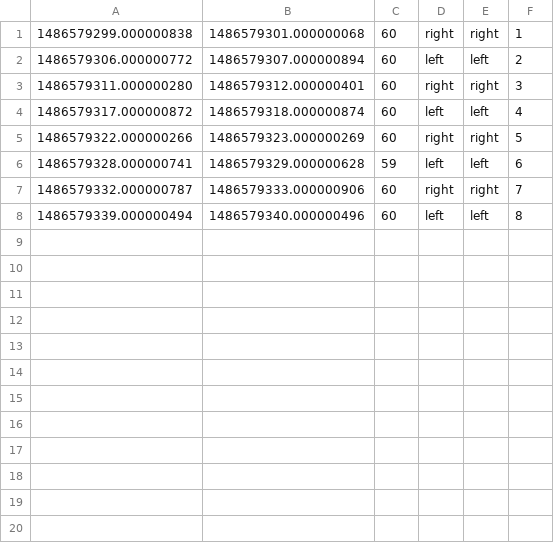
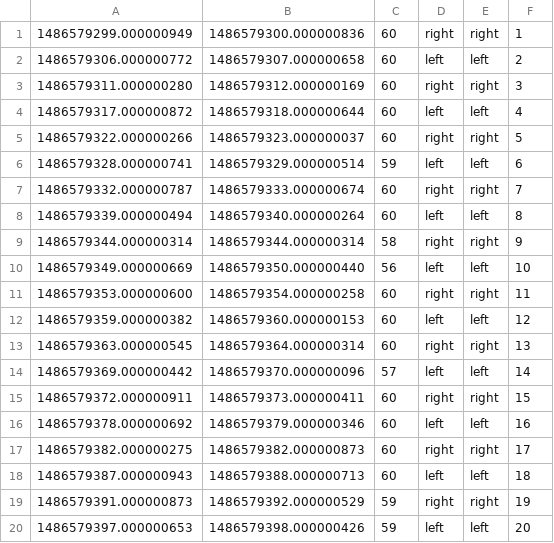
Before and after one commit to SalahAssana/Lethe, a CSV file: Process Data/collectedDataResults.csv, drawn as a sheet.

```diff
--- a/Process Data/collectedDataResults.csv
+++ b/Process Data/collectedDataResults.csv
@@ -1,8 +1,20 @@
-1486579299.000000838,1486579301.000000068,60,right,right,1
-1486579306.000000772,1486579307.000000894,60,left,left,2
-1486579311.000000280,1486579312.000000401,60,right,right,3
-1486579317.000000872,1486579318.000000874,60,left,left,4
-1486579322.000000266,1486579323.000000269,60,right,right,5
-1486579328.000000741,1486579329.000000628,59,left,left,6
-1486579332.000000787,1486579333.000000906,60,right,right,7
-1486579339.000000494,1486579340.000000496,60,left,left,8
+1486579299.000000949,1486579300.000000836,60,right,right,1
+1486579306.000000772,1486579307.000000658,60,left,left,2
+1486579311.000000280,1486579312.000000169,60,right,right,3
+1486579317.000000872,1486579318.000000644,60,left,left,4
+1486579322.000000266,1486579323.000000037,60,right,right,5
+1486579328.000000741,1486579329.000000514,59,left,left,6
+1486579332.000000787,1486579333.000000674,60,right,right,7
+1486579339.000000494,1486579340.000000264,60,left,left,8
+1486579344.000000314,1486579344.000000314,58,right,right,9
+1486579349.000000669,1486579350.000000440,56,left,left,10
+1486579353.000000600,1486579354.000000258,60,right,right,11
+1486579359.000000382,1486579360.000000153,60,left,left,12
+1486579363.000000545,1486579364.000000314,60,right,right,13
+1486579369.000000442,1486579370.000000096,57,left,left,14
+1486579372.000000911,1486579373.000000411,60,right,right,15
+1486579378.000000692,1486579379.000000346,60,left,left,16
+1486579382.000000275,1486579382.000000873,60,right,right,17
+1486579387.000000943,1486579388.000000713,60,left,left,18
+1486579391.000000873,1486579392.000000529,59,right,right,19
+1486579397.000000653,1486579398.000000426,59,left,left,20
```
Also changed, not shown: Process Data/collectedDataWithGroupId.csv, 5 other files.
